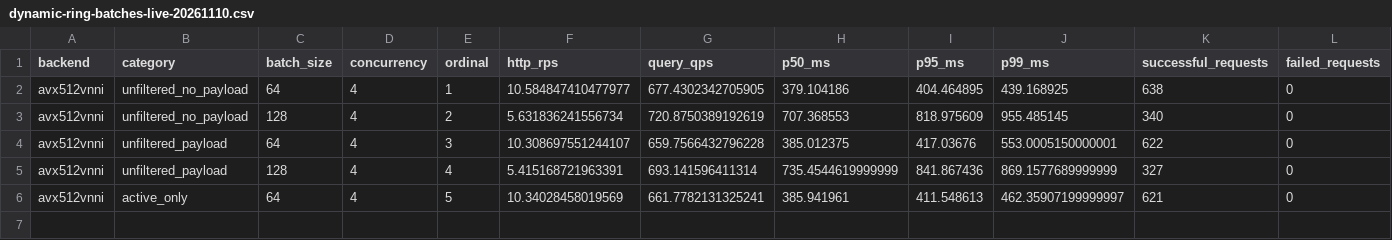
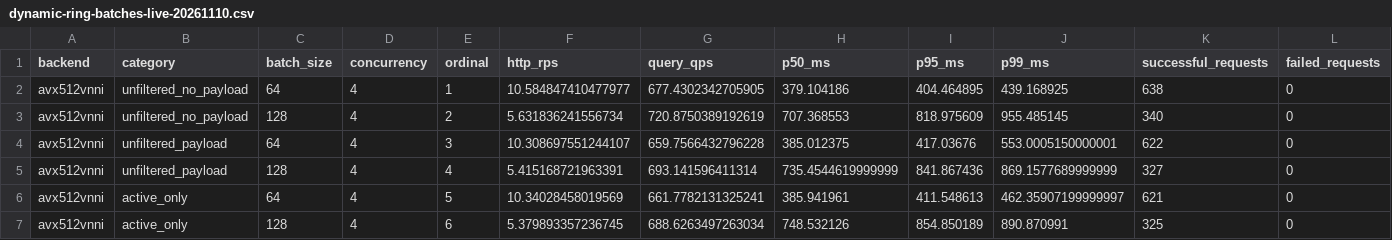
Before and after one commit to nicabreon/qdrant-veortex-releases, a CSV file: benchmarks/dynamic-ring-batches-live-20261110.csv, drawn as a sheet; only a part is shown; rows hold the shown columns only; the diff names each change by its address in the sheet, - before the commit and + after, or states it on an @@ line.

Commit message:
Update dynamic-ring progress: 6/16 rows

```diff
--- a/benchmarks/dynamic-ring-batches-live-20261110.csv
+++ b/benchmarks/dynamic-ring-batches-live-20261110.csv
+row 7: avx512vnni | active_only | 128 | 4 | 6 | 5.379893357236745 | 688.6263497263034 | 748.532126 | 854.850189 | 890.870991 | 325 | 0
```
Also changed, not shown: 2 other files.
